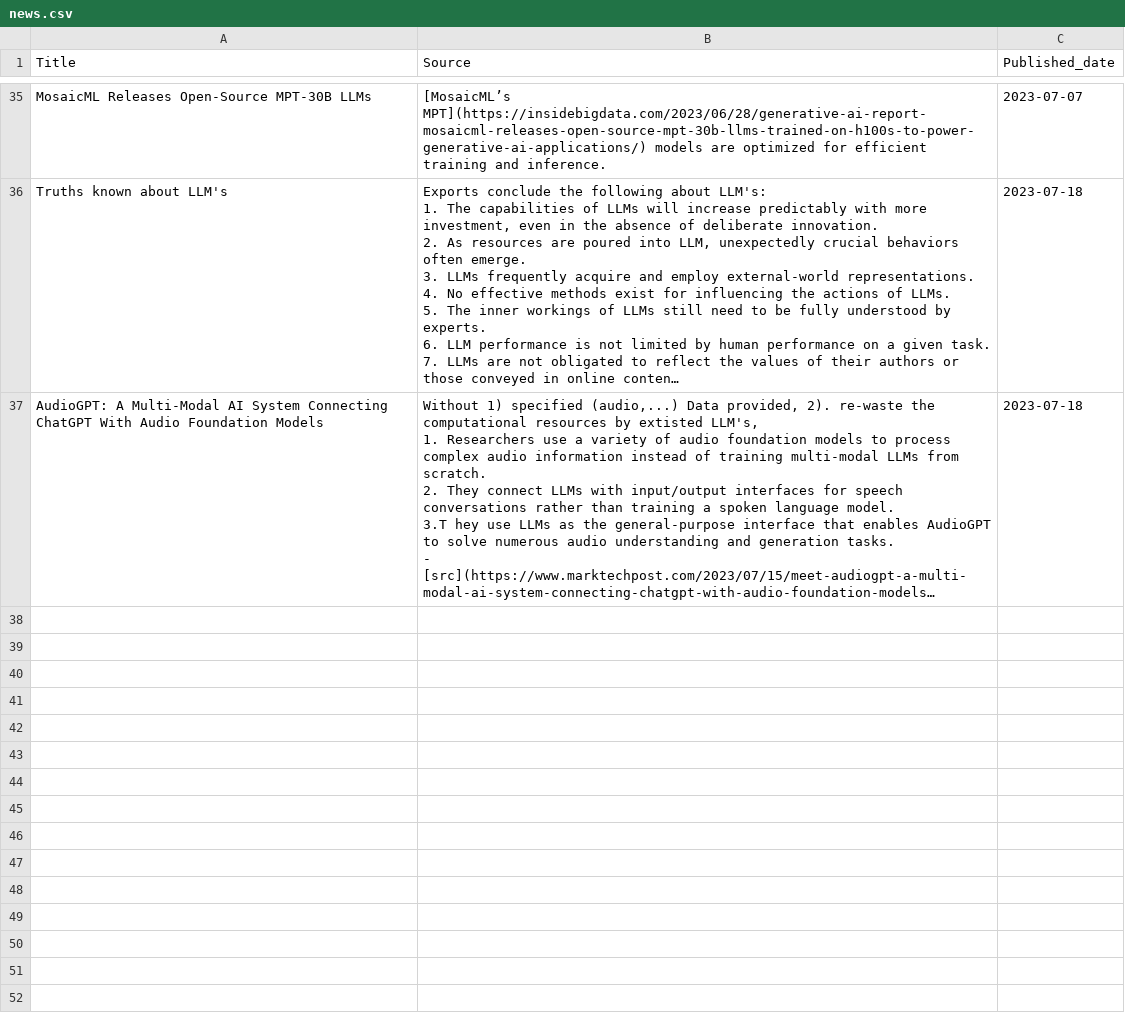
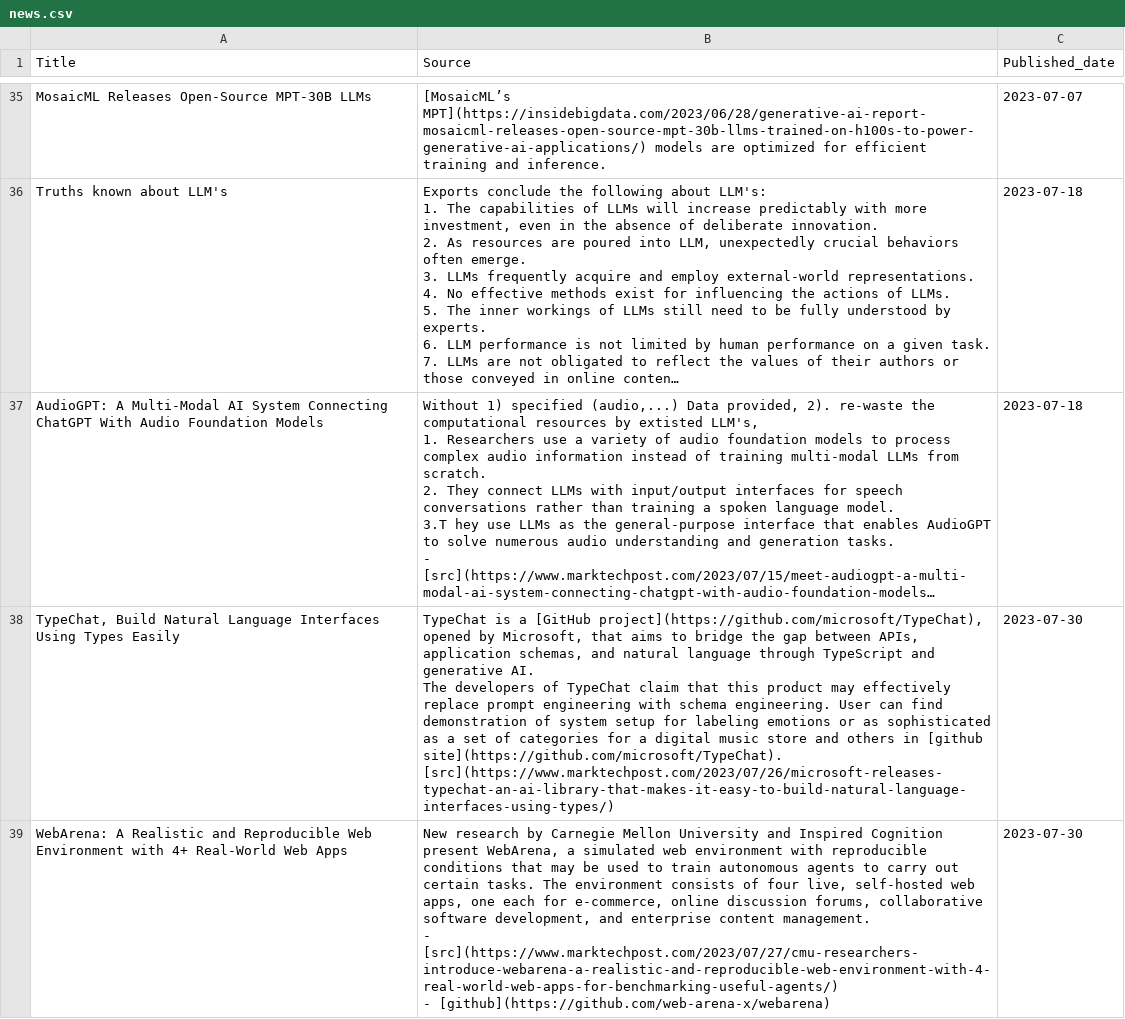
Before and after one commit to cchuang2009/streamlit-News-Forum, a CSV file: news.csv, drawn as a sheet; only a part is shown, gaps mark what is left out; long unchanged cells end in …; ↵ is a line break in a cell; the diff names each change by its address in the sheet, - before the commit and + after, or states it on an @@ line.

Commit message:
news updated

```diff
--- a/news.csv
+++ b/news.csv
+row 38: TypeChat, Build Natural Language Interfaces Using Types Easily | TypeChat is a [GitHub project](https://github.com/microsoft/TypeChat), opened by Microsoft, that aims to bridge the gap between APIs, application schemas, and natural language through TypeScript and generative AI. ↵ The developers of TypeChat claim that this product may effectively replace prompt engineering with schema engineering. User can find demonstration of system setup for labeling emotions or as sophisticated as a set of categories for a digital music store and others in [github site](https://github.com/microsoft/TypeChat). ↵ [src](https://www.marktechpost.com/2023/07/26/microsoft-releases-typechat-an-ai-library-that-makes-it-easy-to-build-natural-language-interfaces-using-types/) | 2023-07-30
+row 39: WebArena: A Realistic and Reproducible Web Environment with 4+ Real-World Web Apps | New research by Carnegie Mellon University and Inspired Cognition present WebArena, a simulated web environment with reproducible conditions that may be used to train autonomous agents to carry out certain tasks. The environment consists of four live, self-hosted web apps, one each for e-commerce, online discussion forums, collaborative software development, and enterprise content management. ↵ - [src](https://www.marktechpost.com/2023/07/27/cmu-researchers-introduce-webarena-a-realistic-and-reproducible-web-environment-with-4-real-world-web-apps-for-benchmarking-useful-agents/) ↵ - [github](https://github.com/web-arena-x/webarena) | 2023-07-30
```
